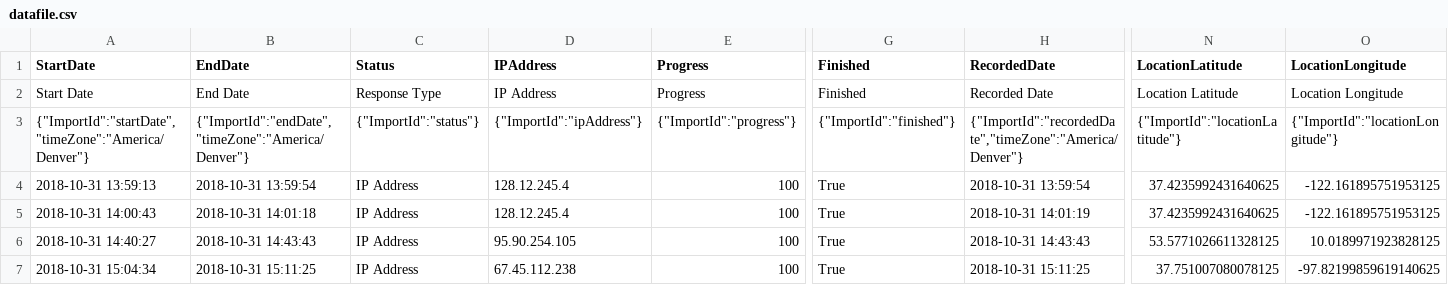
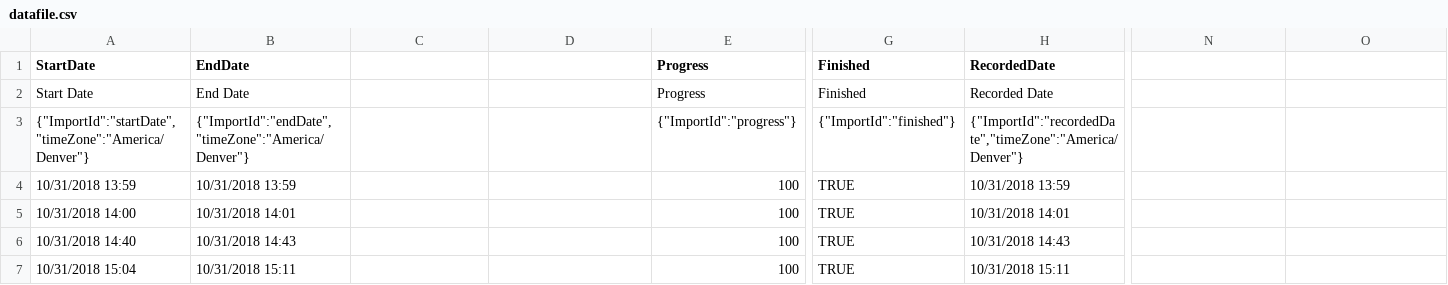
Before and after one commit to JohnEpisteme/krauss2003, a CSV file: data/datafile.csv, drawn as a sheet; only a part is shown, gaps mark what is left out; the diff covers the shown part only; the diff names each change by its address in the sheet, - before the commit and + after, or states it on an @@ line.

```diff
--- a/data/datafile.csv
+++ b/data/datafile.csv
-C1: Status
+C1: (empty)
-D1: IPAddress
+D1: (empty)
-N1: LocationLatitude
+N1: (empty)
-O1: LocationLongitude
+O1: (empty)
-C2: Response Type
+C2: (empty)
-D2: IP Address
+D2: (empty)
-N2: Location Latitude
+N2: (empty)
-O2: Location Longitude
+O2: (empty)
-C3: {"ImportId":"status"}
+C3: (empty)
-D3: {"ImportId":"ipAddress"}
+D3: (empty)
-N3: {"ImportId":"locationLatitude"}
+N3: (empty)
-O3: {"ImportId":"locationLongitude"}
+O3: (empty)
-A4 (StartDate): 2018-10-31 13:59:13
+A4 (StartDate): 10/31/2018 13:59
-B4 (EndDate): 2018-10-31 13:59:54
+B4 (EndDate): 10/31/2018 13:59
-C4:C7: IP Address
+C4:C7: (empty)
-D4:D5: 128.12.245.4
+D4:D5: (empty)
-G4:G7 (Finished): True
+G4:G7 (Finished): TRUE
-H4 (RecordedDate): 2018-10-31 13:59:54
+H4 (RecordedDate): 10/31/2018 13:59
-N4:N5: 37.4235992431640625
+N4:N5: (empty)
-O4:O5: -122.161895751953125
+O4:O5: (empty)
-A5 (StartDate): 2018-10-31 14:00:43
+A5 (StartDate): 10/31/2018 14:00
-B5 (EndDate): 2018-10-31 14:01:18
+B5 (EndDate): 10/31/2018 14:01
-H5 (RecordedDate): 2018-10-31 14:01:19
+H5 (RecordedDate): 10/31/2018 14:01
-A6 (StartDate): 2018-10-31 14:40:27
+A6 (StartDate): 10/31/2018 14:40
-B6 (EndDate): 2018-10-31 14:43:43
+B6 (EndDate): 10/31/2018 14:43
-D6: 95.90.254.105
+D6: (empty)
-H6 (RecordedDate): 2018-10-31 14:43:43
+H6 (RecordedDate): 10/31/2018 14:43
-N6: 53.5771026611328125
+N6: (empty)
-O6: 10.0189971923828125
+O6: (empty)
-A7 (StartDate): 2018-10-31 15:04:34
+A7 (StartDate): 10/31/2018 15:04
-B7 (EndDate): 2018-10-31 15:11:25
+B7 (EndDate): 10/31/2018 15:11
-D7: 67.45.112.238
+D7: (empty)
-H7 (RecordedDate): 2018-10-31 15:11:25
+H7 (RecordedDate): 10/31/2018 15:11
-N7: 37.751007080078125
+N7: (empty)
-O7: -97.82199859619140625
+O7: (empty)
```
Also changed, not shown: 136 edited cells elsewhere in this file, data/dataedit.csv, 11 other files.
